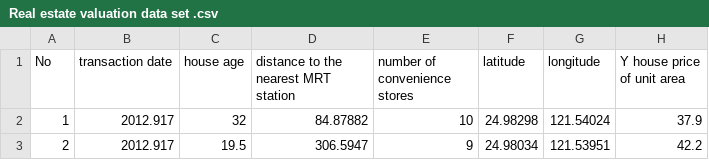
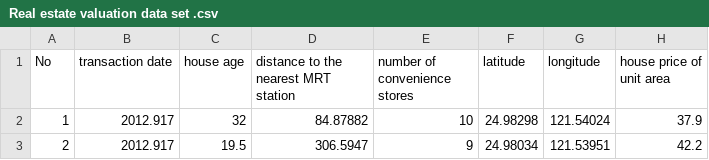
Before and after one commit to leoperez55/Real-Estate-Data, a CSV file: Real estate valuation data set .csv, drawn as a sheet; only a part is shown.

Commit message:
Update Real estate valuation data set .csv

```diff
--- a/Real estate valuation data set .csv
+++ b/Real estate valuation data set .csv
@@ -1,2 +1,2 @@
-No,transaction date,house age,distance to the nearest MRT station,number of convenience stores,latitude,longitude,Y house price of unit area
+No,transaction date,house age,distance to the nearest MRT station,number of convenience stores,latitude,longitude,house price of unit area
 1,2012.917,32,84.87882,10,24.98298,121.54024,37.9
```
